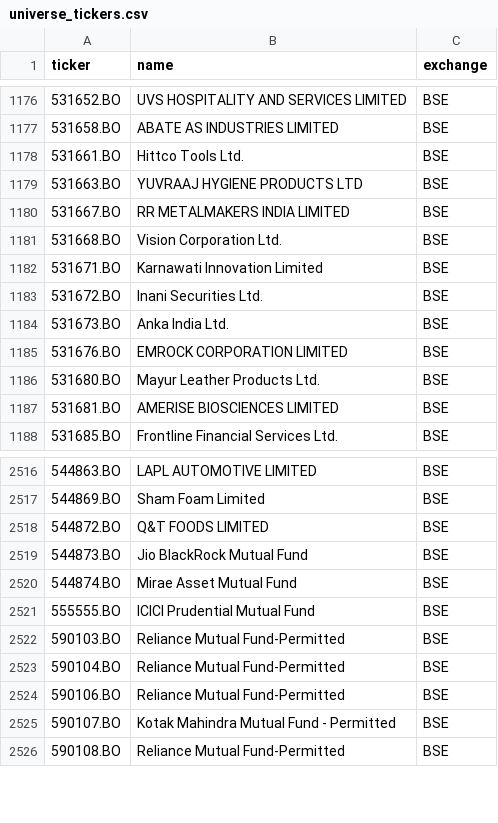
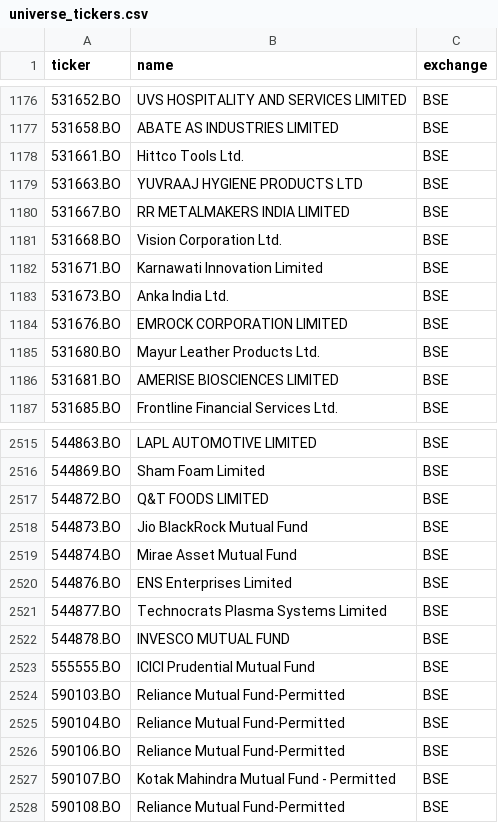
Before and after one commit to Aakash10867/graham-agent, a CSV file: universe_tickers.csv, drawn as a sheet; only a part is shown, gaps mark what is left out.

```diff
--- a/universe_tickers.csv
+++ b/universe_tickers.csv
@@ -1182,3 +1182,2 @@ ticker,name,exchange
 531671.BO,Karnawati Innovation Limited,BSE
-531672.BO,Inani Securities Ltd.,BSE
 531673.BO,Anka India Ltd.,BSE
@@ -2520,2 +2519,5 @@ ticker,name,exchange
 544874.BO,Mirae Asset Mutual Fund,BSE
+544876.BO,ENS Enterprises Limited,BSE
+544877.BO,Technocrats Plasma Systems Limited,BSE
+544878.BO,INVESCO MUTUAL FUND,BSE
 555555.BO,ICICI Prudential Mutual Fund,BSE
```
Also changed, not shown: 2 other files.
